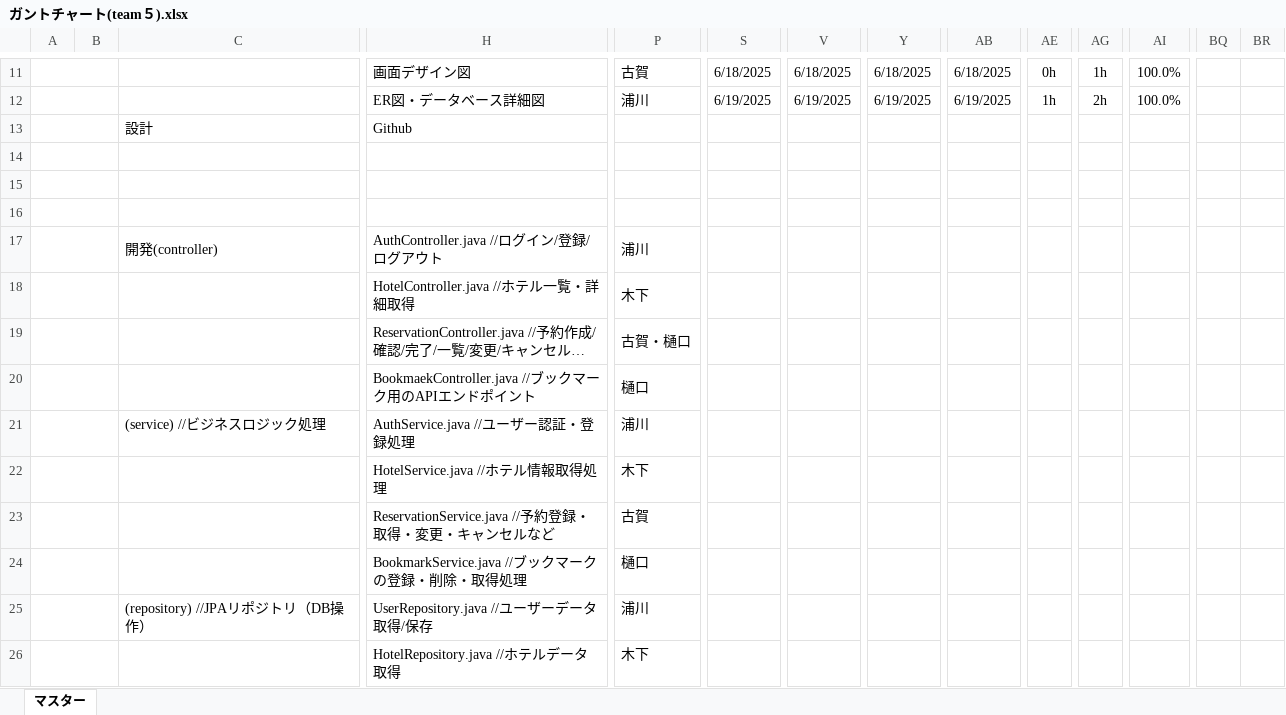
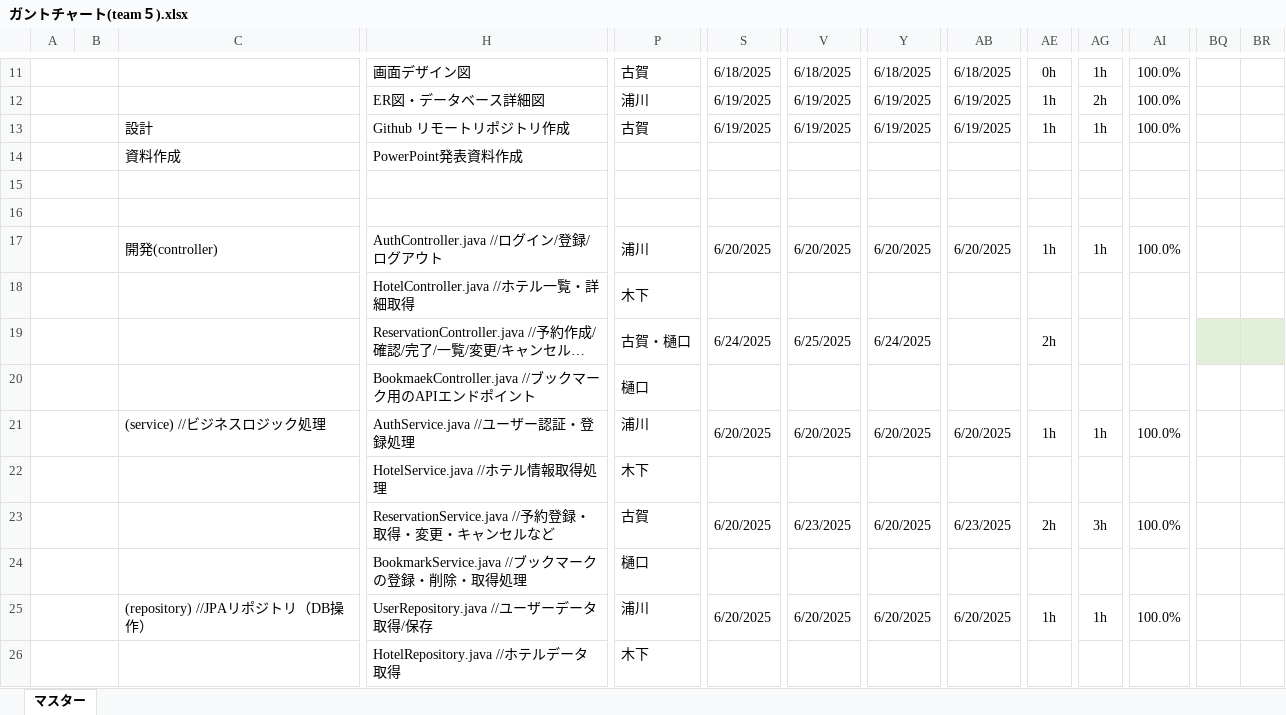
Before and after one commit to fusotr02/team5th, an Excel workbook: ガントチャート(team５).xlsx, sheet マスター, drawn as a sheet; only a part is shown, gaps mark what is left out; long unchanged cells end in …; values as stored, in another font and other column widths than the file's, no borders; conditional formats not drawn; removed rows and columns are numbered as before the commit, all else as after; rows hold the shown columns only; the diff covers the shown part only; the diff names each change by its address in the sheet, - before the commit and + after, or states it on an @@ line.

Commit message:
ガントチャート

```diff
--- a/ガントチャート(team５).xlsx (sheet マスター)
+++ b/ガントチャート(team５).xlsx (sheet マスター)
-row 13:  |  | 設計 | Github
+row 13:  |  | 設計 | Github リモートリポジトリ作成 | 古賀 | 6/19/2025 | 6/19/2025 | 6/19/2025 | 6/19/2025 | 1h | 1h | 100.0%
-C14: (empty)
+C14: 資料作成
-H14: (empty)
+H14: PowerPoint発表資料作成
-row 17:  |  | 開発(controller) | AuthController.java //ログイン/登録/ログアウト | 浦川
+row 17:  |  | 開発(controller) | AuthController.java //ログイン/登録/ログアウト | 浦川 | 6/20/2025 | 6/20/2025 | 6/20/2025 | 6/20/2025 | 1h | 1h | 100.0%
-S19: (empty)
+S19: 6/24/2025
-V19: (empty)
+V19: 6/25/2025
-Y19: (empty)
+Y19: 6/24/2025
-AE19: (empty)
+AE19: 2h
-BQ19:BR19 fill: none
+BQ19:BR19 fill: #E2EFD9
-row 21:  |  | (service) //ビジネスロジック処理 | AuthService.java //ユーザー認証・登録処理 | 浦川
+row 21:  |  | (service) //ビジネスロジック処理 | AuthService.java //ユーザー認証・登録処理 | 浦川 | 6/20/2025 | 6/20/2025 | 6/20/2025 | 6/20/2025 | 1h | 1h | 100.0%
-row 23:  |  |  | ReservationService.java //予約登録・取得・変更・キャンセルなど | 古賀
+row 23:  |  |  | ReservationService.java //予約登録・取得・変更・キャンセルなど | 古賀 | 6/20/2025 | 6/23/2025 | 6/20/2025 | 6/23/2025 | 2h | 3h | 100.0%
-row 25:  |  | (repository) //JPAリポジトリ（DB操作） | UserRepository.java //ユーザーデータ取得/保存 | 浦川
+row 25:  |  | (repository) //JPAリポジトリ（DB操作） | UserRepository.java //ユーザーデータ取得/保存 | 浦川 | 6/20/2025 | 6/20/2025 | 6/20/2025 | 6/20/2025 | 1h | 1h | 100.0%
```
Also changed, not shown: 17 added rows, 17 removed rows, 12 edited cells and cell formats elsewhere in this sheet.
